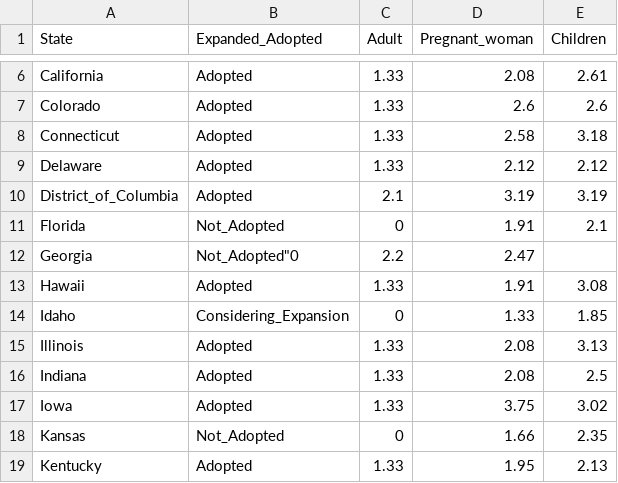
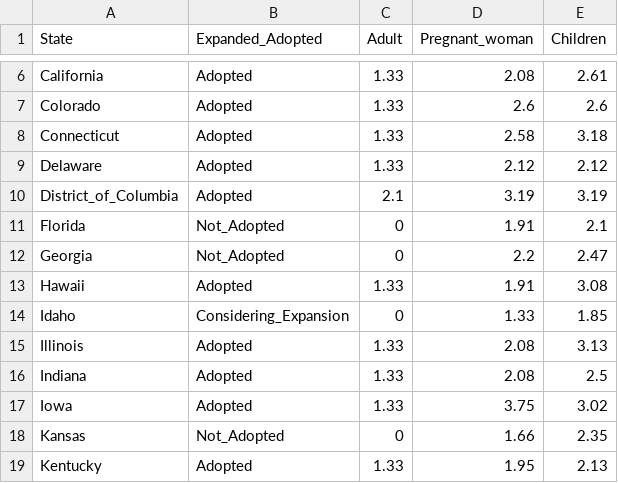
Before and after one commit to dewpey/GlobalHealth, a CSV file: Server/raw_data.csv, drawn as a sheet; only a part is shown, gaps mark what is left out.

Commit message:
Fixed missing comma in raw_data

```diff
--- a/Server/raw_data.csv
+++ b/Server/raw_data.csv
@@ -11,3 +11,3 @@
 "Florida","Not_Adopted","0","1.91","2.1"
-"Georgia","Not_Adopted""0","2.2","2.47"
+"Georgia","Not_Adopted","0","2.2","2.47"
 "Hawaii","Adopted","1.33","1.91","3.08"
```
